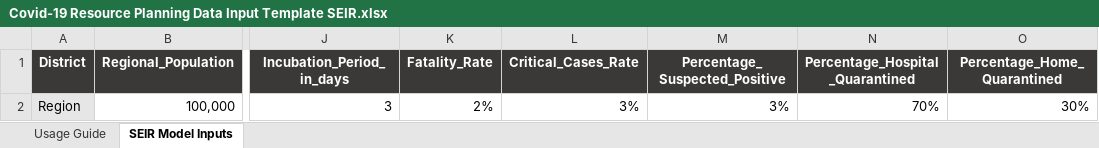
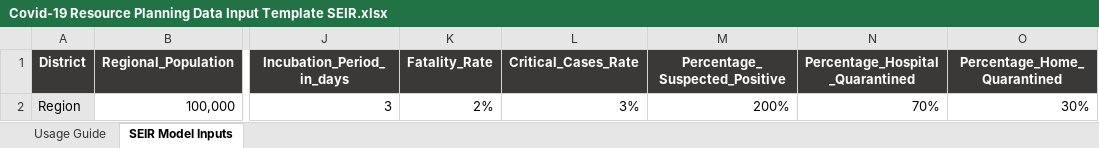
Before and after one commit to pinkman160/EYIP_v2, an Excel workbook: Covid-19 Resource Planning Data Input Template SEIR.xlsx, sheet SEIR Model Inputs, drawn as a sheet; only a part is shown, gaps mark what is left out; values as stored, in another font and other column widths than the file's, no borders; the diff names each change by its address in the sheet, - before the commit and + after, or states it on an @@ line.

Commit message:
Update template 2

```diff
--- a/Covid-19 Resource Planning Data Input Template SEIR.xlsx (sheet SEIR Model Inputs)
+++ b/Covid-19 Resource Planning Data Input Template SEIR.xlsx (sheet SEIR Model Inputs)
-M2 (Percentage_Suspected_Positive): 3%
+M2 (Percentage_Suspected_Positive): 200%
```
Also changed, not shown: charts or pictures, Covid-19 Resource Planning Data Input Template SIR.xlsx.
